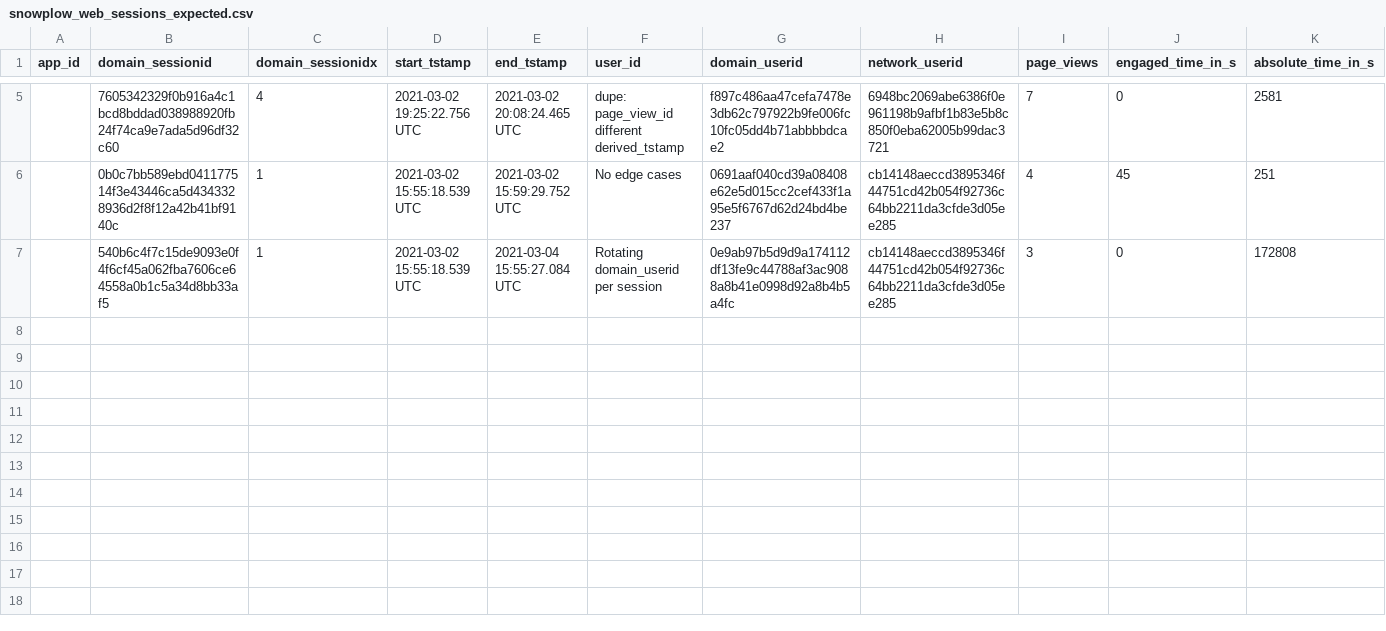
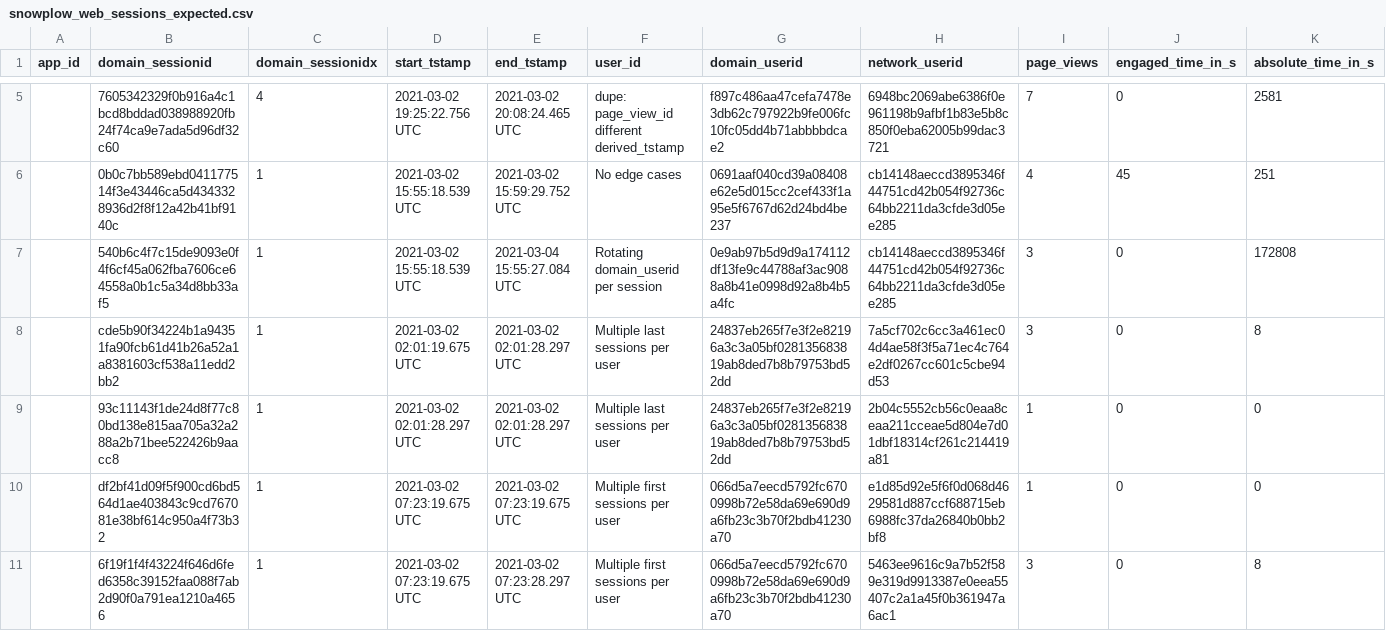
Before and after one commit to snowplow/dbt-snowplow-web, a CSV file: integration_tests/data/expected/bigquery/snowplow_web_sessions_expected.csv, drawn as a sheet; only a part is shown, gaps mark what is left out; rows hold the shown columns only; the diff names each change by its address in the sheet, - before the commit and + after, or states it on an @@ line.

Commit message:
Fix timestamp joins in users module (Close #26)

```diff
--- a/integration_tests/data/expected/bigquery/snowplow_web_sessions_expected.csv
+++ b/integration_tests/data/expected/bigquery/snowplow_web_sessions_expected.csv
+row 8:  | cde5b90f34224b1a94351fa90fcb61d41b26a52a1a8381603cf538a11edd2bb2 | 1 | 2021-03-02 02:01:19.675 UTC | 2021-03-02 02:01:28.297 UTC | Multiple last sessions per user | 24837eb265f7e3f2e82196a3c3a05bf028135683819ab8ded7b8b79753bd52dd | 7a5cf702c6cc3a461ec04d4ae58f3f5a71ec4c764e2df0267cc601c5cbe94d53 | 3 | 0 | 8
+row 9:  | 93c11143f1de24d8f77c80bd138e815aa705a32a288a2b71bee522426b9aacc8 | 1 | 2021-03-02 02:01:28.297 UTC | 2021-03-02 02:01:28.297 UTC | Multiple last sessions per user | 24837eb265f7e3f2e82196a3c3a05bf028135683819ab8ded7b8b79753bd52dd | 2b04c5552cb56c0eaa8ceaa211cceae5d804e7d01dbf18314cf261c214419a81 | 1 | 0 | 0
+row 10:  | df2bf41d09f5f900cd6bd564d1ae403843c9cd767081e38bf614c950a4f73b32 | 1 | 2021-03-02 07:23:19.675 UTC | 2021-03-02 07:23:19.675 UTC | Multiple first sessions per user | 066d5a7eecd5792fc6700998b72e58da69e690d9a6fb23c3b70f2bdb41230a70 | e1d85d92e5f6f0d068d4629581d887ccf688715eb6988fc37da26840b0bb2bf8 | 1 | 0 | 0
+row 11:  | 6f19f1f4f43224f646d6fed6358c39152faa088f7ab2d90f0a791ea1210a4656 | 1 | 2021-03-02 07:23:19.675 UTC | 2021-03-02 07:23:28.297 UTC | Multiple first sessions per user | 066d5a7eecd5792fc6700998b72e58da69e690d9a6fb23c3b70f2bdb41230a70 | 5463ee9616c9a7b52f589e319d9913387e0eea55407c2a1a45f0b361947a6ac1 | 3 | 0 | 8
```
Also changed, not shown: integration_tests/data/expected/bigquery/snowplow_web_users_expected.csv, integration_tests/data/expected/redshift/snowplow_web_sessions_expected.csv, 9 other files.
